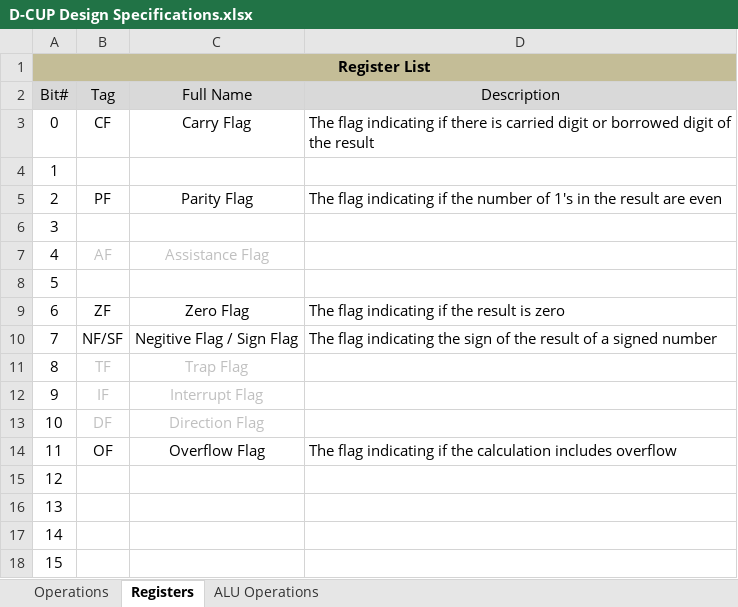
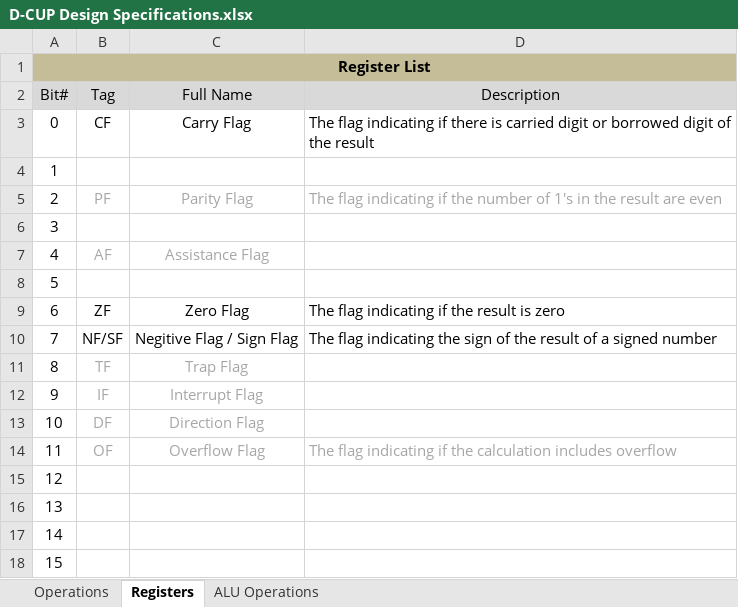
Before and after one commit to davidqiu1993/D-CPU, an Excel workbook: Documents/D-CUP Design Specifications.xlsx, sheet Registers, drawn as a sheet; values as stored, in another font and other column widths than the file's, no borders; the diff names each change by its address in the sheet, - before the commit and + after, or states it on an @@ line.

```diff
--- a/Documents/D-CUP Design Specifications.xlsx (sheet Registers)
+++ b/Documents/D-CUP Design Specifications.xlsx (sheet Registers)
-B5:D5 text colour: black
+B5:D5 text colour: #A6A6A6
-B7:C7 text colour: #BFBFBF
+B7:C7 text colour: #A6A6A6
-B11:C13 text colour: #BFBFBF
+B11:C13 text colour: #A6A6A6
-B14:D14 text colour: black
+B14:D14 text colour: #A6A6A6
```
Also changed, not shown: sheet ALU Operations, sheet Operations, 6 other files.
